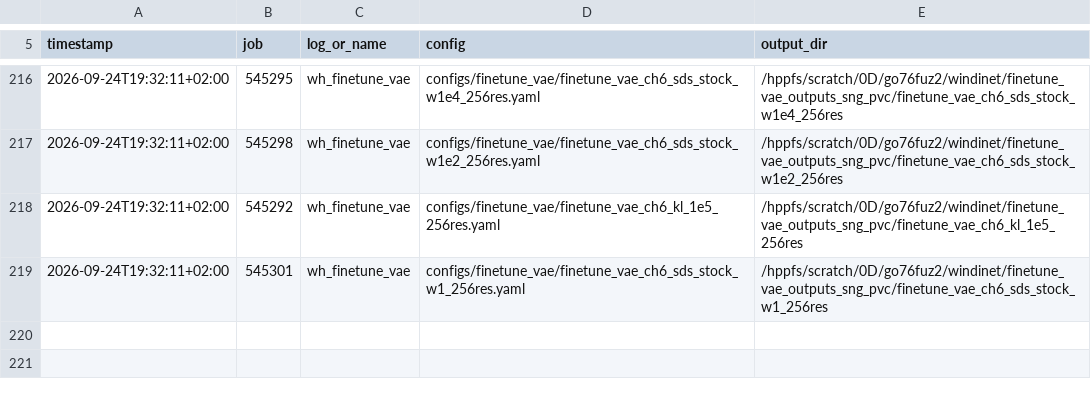
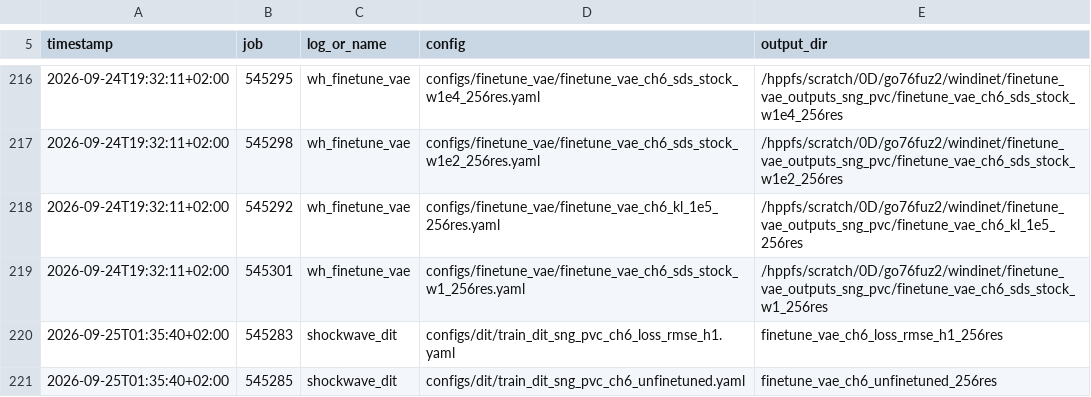
Before and after one commit to TUM-CFD-Video/windinet, a TSV file: logs/sng_pvc/INDEX.tsv, drawn as a sheet; only a part is shown, gaps mark what is left out; the diff names each change by its address in the sheet, - before the commit and + after, or states it on an @@ line.

```diff
--- a/logs/sng_pvc/INDEX.tsv
+++ b/logs/sng_pvc/INDEX.tsv
+row 220: 2026-09-25T01:35:40+02:00 | 545283 | shockwave_dit | configs/dit/train_dit_sng_pvc_ch6_loss_rmse_h1.yaml | finetune_vae_ch6_loss_rmse_h1_256res
+row 221: 2026-09-25T01:35:40+02:00 | 545285 | shockwave_dit | configs/dit/train_dit_sng_pvc_ch6_unfinetuned.yaml | finetune_vae_ch6_unfinetuned_256res
```
Also changed, not shown: 37 other files.
